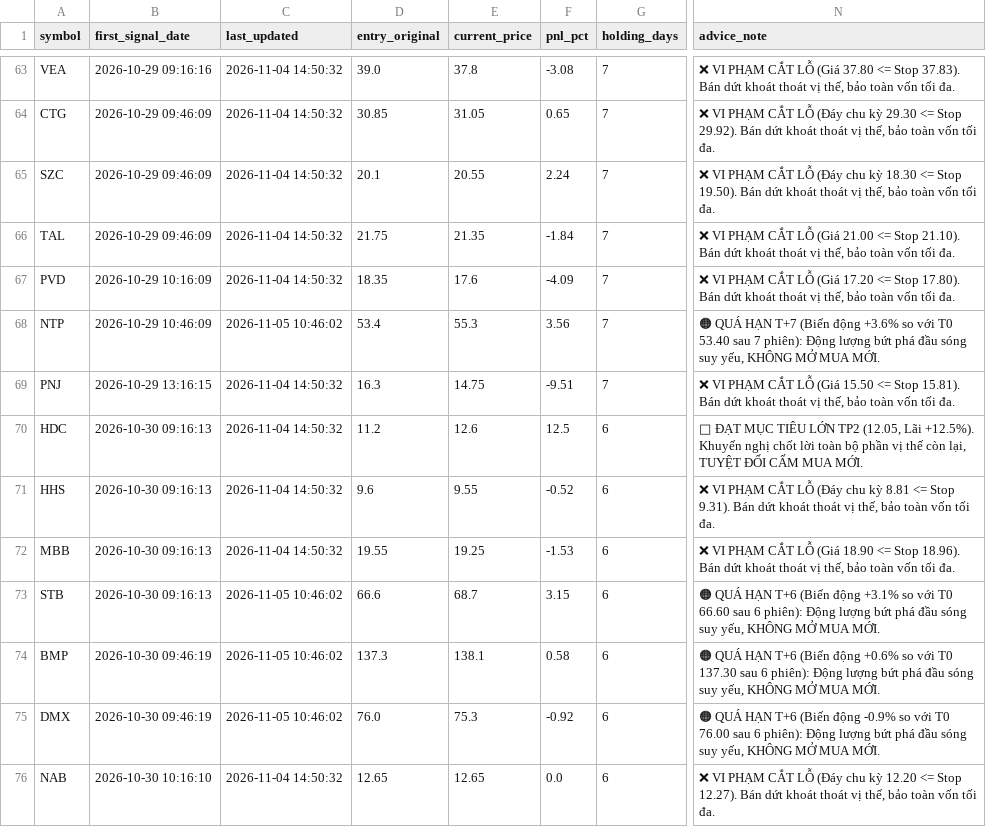
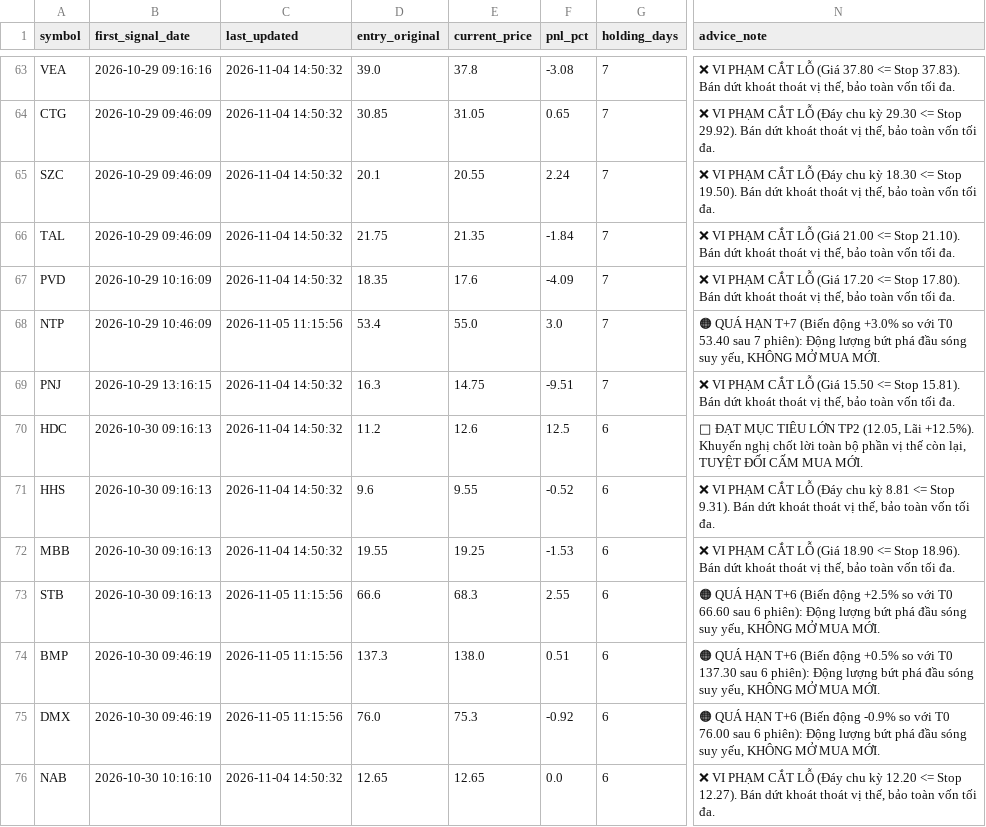
Before and after one commit to DaniNguyen2509/Neiro-Stock-VN, a CSV file: data/ml_signals_dataset.csv, drawn as a sheet; only a part is shown, gaps mark what is left out; the diff covers the shown part only; the diff names each change by its address in the sheet, - before the commit and + after, or states it on an @@ line.

```diff
--- a/data/ml_signals_dataset.csv
+++ b/data/ml_signals_dataset.csv
-C68 (last_updated): 2026-11-05 10:46:02
+C68 (last_updated): 2026-11-05 11:15:56
-E68 (current_price): 55.3
+E68 (current_price): 55.0
-F68 (pnl_pct): 3.56
+F68 (pnl_pct): 3.0
-N68 (advice_note): …(Biến động +3.6% so với…
+N68 (advice_note): …(Biến động +3.0% so với…
-C73:C75 (last_updated): 2026-11-05 10:46:02
+C73:C75 (last_updated): 2026-11-05 11:15:56
-E73 (current_price): 68.7
+E73 (current_price): 68.3
-F73 (pnl_pct): 3.15
+F73 (pnl_pct): 2.55
-N73 (advice_note): …(Biến động +3.1% so với…
+N73 (advice_note): …(Biến động +2.5% so với…
-E74 (current_price): 138.1
+E74 (current_price): 138.0
-F74 (pnl_pct): 0.58
+F74 (pnl_pct): 0.51
-N74 (advice_note): …(Biến động +0.6% so với…
+N74 (advice_note): …(Biến động +0.5% so với…
```
Also changed, not shown: 23 edited cells elsewhere in this file, 6 other files.
